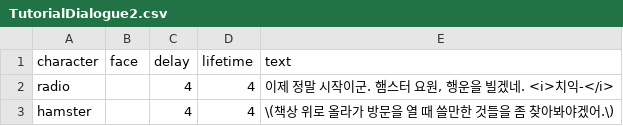
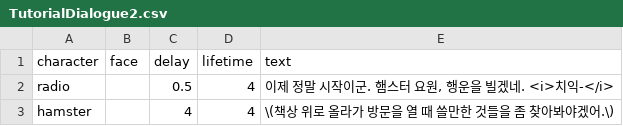
Before and after one commit to minchok125/team-project-for-2025-spring-swpp-team-10, a CSV file: Assets/Resources/Dialogues/TutorialDialogue2.csv, drawn as a sheet.

```diff
--- a/Assets/Resources/Dialogues/TutorialDialogue2.csv
+++ b/Assets/Resources/Dialogues/TutorialDialogue2.csv
@@ -1,3 +1,3 @@
 character,face,delay,lifetime,text
-radio,,4,4,"이제 정말 시작이군. 햄스터 요원, 행운을 빌겠네. <i>치익-</i>"
+radio,,0.5,4,"이제 정말 시작이군. 햄스터 요원, 행운을 빌겠네. <i>치익-</i>"
 hamster,,4,4,"\(책상 위로 올라가 방문을 열 때 쓸만한 것들을 좀 찾아봐야겠어.\)"
```
Also changed, not shown: Assets/Resources/Dialogues/SecureRoomFirstEnter.csv, 42 other files.
